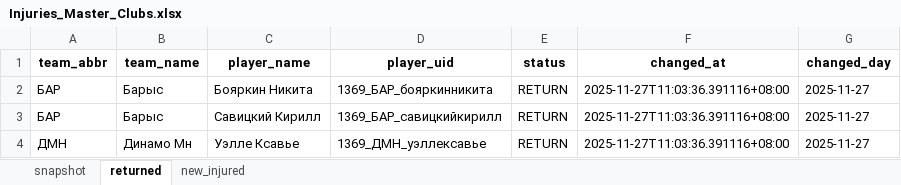
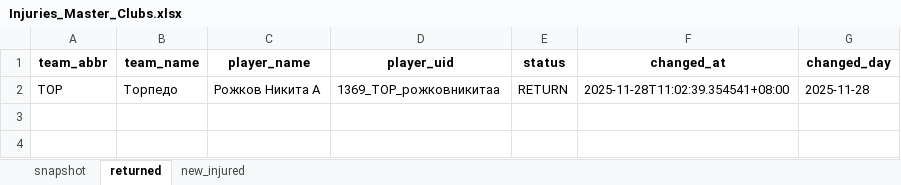
Before and after one commit to GG-Andrew/khl-cloud-results, an Excel workbook: khl/Injuries_Master_Clubs.xlsx, sheet returned, drawn as a sheet; values as stored, in another font and other column widths than the file's, no borders; removed rows and columns are numbered as before the commit, all else as after; the diff names each change by its address in the sheet, - before the commit and + after, or states it on an @@ line.

```diff
--- a/khl/Injuries_Master_Clubs.xlsx (sheet returned)
+++ b/khl/Injuries_Master_Clubs.xlsx (sheet returned)
-row 2: БАР | Барыс | Бояркин Никита | 1369_БАР_бояркинникита | RETURN | 2025-11-27T11:03:36.391116+08:00 | 2025-11-27
-row 3: БАР | Барыс | Савицкий Кирилл | 1369_БАР_савицкийкирилл | RETURN | 2025-11-27T11:03:36.391116+08:00 | 2025-11-27
-row 4: ДМН | Динамо Мн | Уэлле Ксавье | 1369_ДМН_уэллексавье | RETURN | 2025-11-27T11:03:36.391116+08:00 | 2025-11-27
+row 2: ТОР | Торпедо | Рожков Никита А | 1369_ТОР_рожковникитаа | RETURN | 2025-11-28T11:02:39.354541+08:00 | 2025-11-28
```
Also changed, not shown: sheet snapshot, sheet new_injured, khl/Form-5_Games_actaul.xlsx, khl/Form-5_Games_home_away.xlsx, 11 other files.
